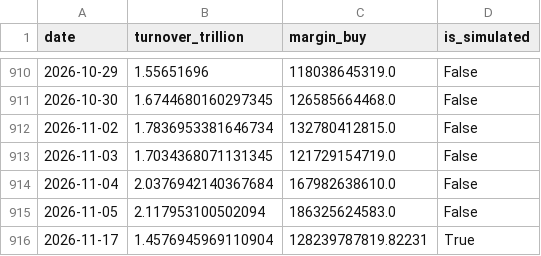
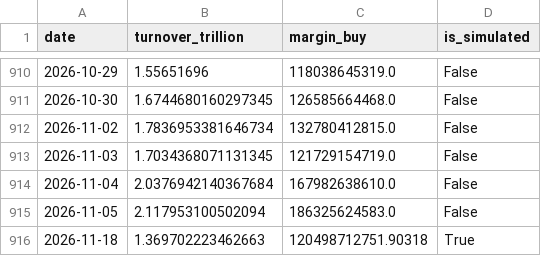
Before and after one commit to mountainguan/Chanlun_Tutor, a CSV file: data/market_sentiment_cache.csv, drawn as a sheet; only a part is shown, gaps mark what is left out.

```diff
--- a/data/market_sentiment_cache.csv
+++ b/data/market_sentiment_cache.csv
@@ -915,2 +915,2 @@ date,turnover_trillion,margin_buy,is_simulated
 2026-11-05,2.117953100502094,186325624583.0,False
-2026-11-17,1.4576945969110904,128239787819.82231,True
+2026-11-18,1.369702223462663,120498712751.90318,True
```
Also changed, not shown: data/index_history_cache.csv, data/shibor_cache.csv, 20 other files.
